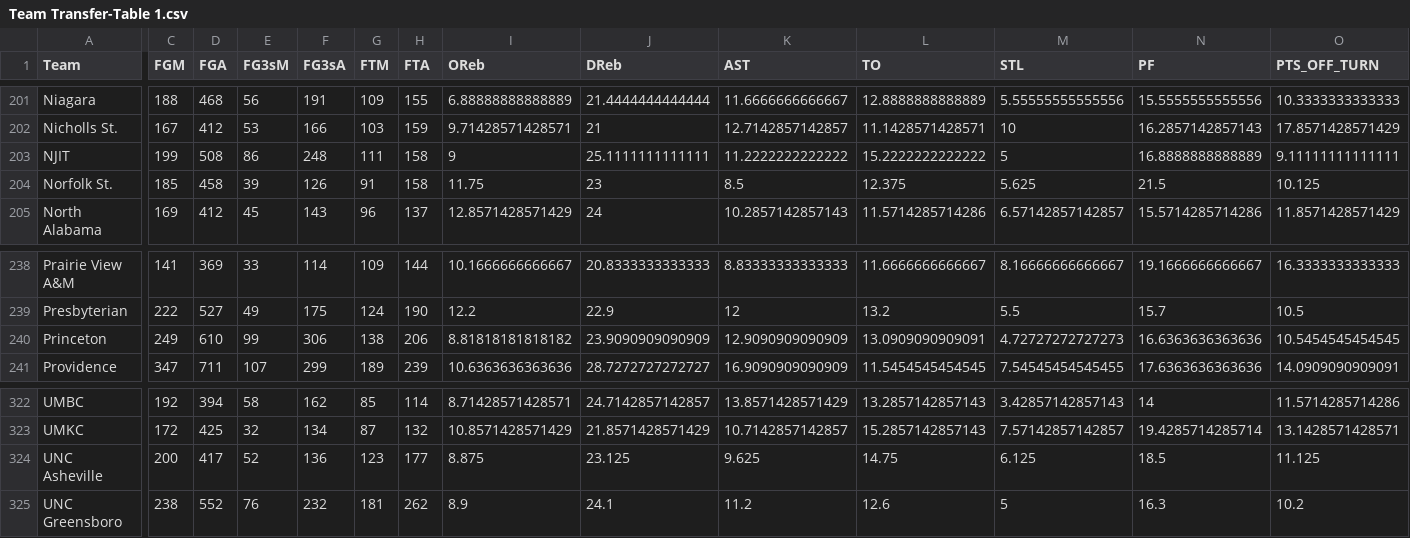
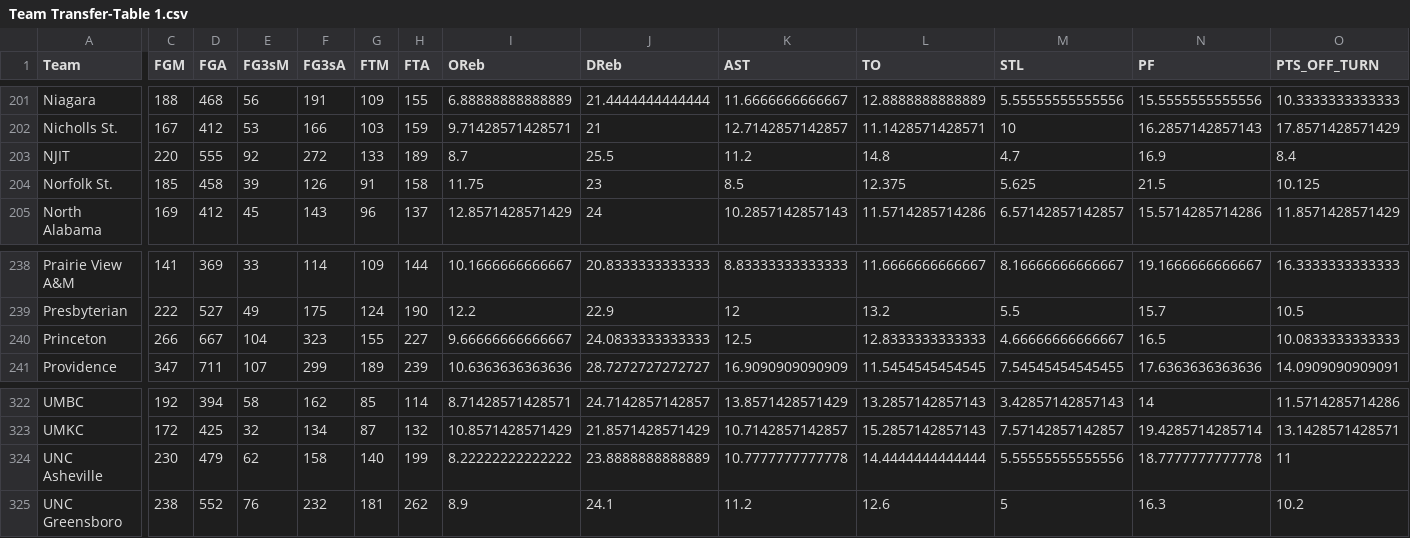
Before and after one commit to brandonfox14/March-Metrics-2026, a CSV file: Data/26_March_Madness_Databook/Team Transfer-Table 1.csv, drawn as a sheet; only a part is shown, gaps mark what is left out; the diff covers the shown part only; the diff names each change by its address in the sheet, - before the commit and + after, or states it on an @@ line.

```diff
--- a/Data/26_March_Madness_Databook/Team Transfer-Table 1.csv
+++ b/Data/26_March_Madness_Databook/Team Transfer-Table 1.csv
-C203 (FGM): 199
+C203 (FGM): 220
-D203 (FGA): 508
+D203 (FGA): 555
-E203 (FG3sM): 86
+E203 (FG3sM): 92
-F203 (FG3sA): 248
+F203 (FG3sA): 272
-G203 (FTM): 111
+G203 (FTM): 133
-H203 (FTA): 158
+H203 (FTA): 189
-I203 (OReb): 9
+I203 (OReb): 8.7
-J203 (DReb): 25.1111111111111
+J203 (DReb): 25.5
-K203 (AST): 11.2222222222222
+K203 (AST): 11.2
-L203 (TO): 15.2222222222222
+L203 (TO): 14.8
-M203 (STL): 5
+M203 (STL): 4.7
-N203 (PF): 16.8888888888889
+N203 (PF): 16.9
-O203 (PTS_OFF_TURN): 9.11111111111111
+O203 (PTS_OFF_TURN): 8.4
-C240 (FGM): 249
+C240 (FGM): 266
-D240 (FGA): 610
+D240 (FGA): 667
-E240 (FG3sM): 99
+E240 (FG3sM): 104
-F240 (FG3sA): 306
+F240 (FG3sA): 323
-G240 (FTM): 138
+G240 (FTM): 155
-H240 (FTA): 206
+H240 (FTA): 227
-I240 (OReb): 8.81818181818182
+I240 (OReb): 9.66666666666667
-J240 (DReb): 23.9090909090909
+J240 (DReb): 24.0833333333333
-K240 (AST): 12.9090909090909
+K240 (AST): 12.5
-L240 (TO): 13.0909090909091
+L240 (TO): 12.8333333333333
-M240 (STL): 4.72727272727273
+M240 (STL): 4.66666666666667
-N240 (PF): 16.6363636363636
+N240 (PF): 16.5
-O240 (PTS_OFF_TURN): 10.5454545454545
+O240 (PTS_OFF_TURN): 10.0833333333333
-C324 (FGM): 200
+C324 (FGM): 230
-D324 (FGA): 417
+D324 (FGA): 479
-E324 (FG3sM): 52
+E324 (FG3sM): 62
-F324 (FG3sA): 136
+F324 (FG3sA): 158
-G324 (FTM): 123
+G324 (FTM): 140
-H324 (FTA): 177
+H324 (FTA): 199
-I324 (OReb): 8.875
+I324 (OReb): 8.22222222222222
-J324 (DReb): 23.125
+J324 (DReb): 23.8888888888889
-K324 (AST): 9.625
+K324 (AST): 10.7777777777778
-L324 (TO): 14.75
+L324 (TO): 14.4444444444444
-M324 (STL): 6.125
+M324 (STL): 5.55555555555556
-N324 (PF): 18.5
+N324 (PF): 18.7777777777778
-O324 (PTS_OFF_TURN): 11.125
+O324 (PTS_OFF_TURN): 11
```
Also changed, not shown: 135 edited cells elsewhere in this file, Data/26_March_Madness_Databook/Clutch Export-Table 1.csv, Data/26_March_Madness_Databook/Clutch-Table 1.csv, 21 other files.
